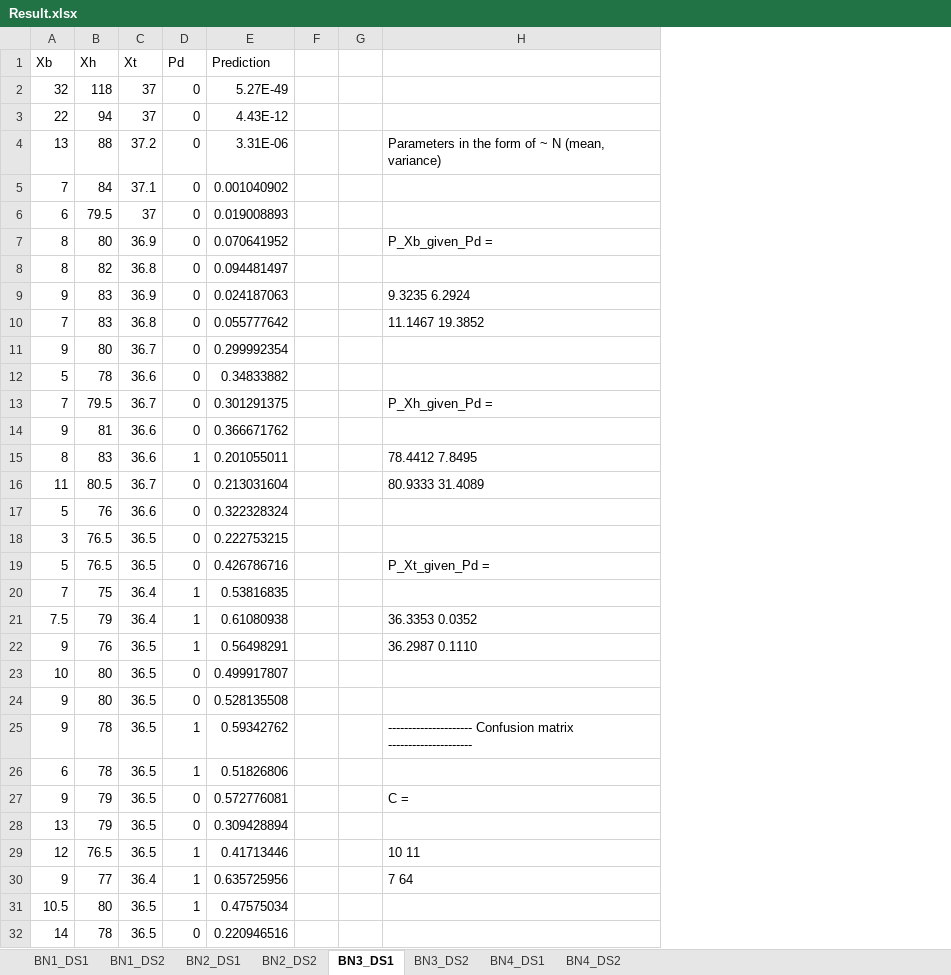
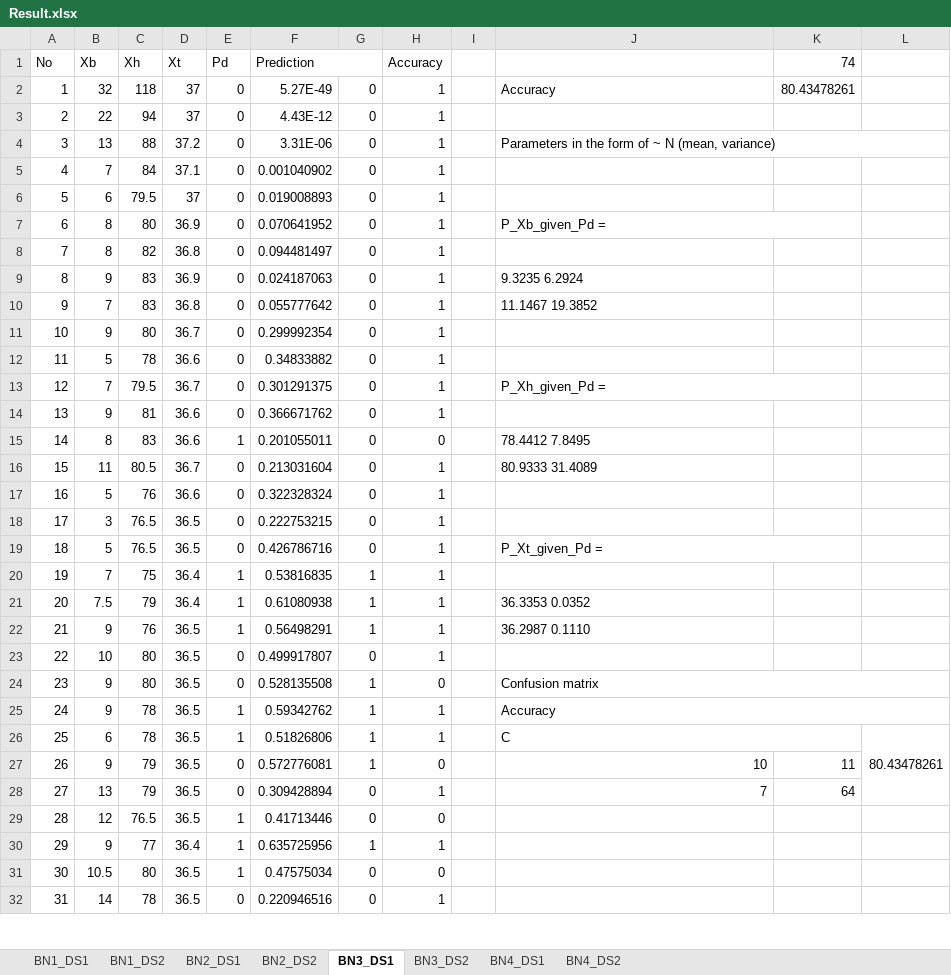
Before and after one commit to lchanmann/hw2_bn_learning, an Excel workbook: Result.xlsx, sheet BN3_DS1, drawn as a sheet; only a part is shown; values as stored, in another font and other column widths than the file's, no cell formats; removed rows and columns are numbered as before the commit, all else as after; the diff names each change by its address in the sheet, - before the commit and + after, or states it on an @@ line.

Commit message:
Result accuracy Compute and compare with the code

```diff
--- a/Result.xlsx (sheet BN3_DS1)
+++ b/Result.xlsx (sheet BN3_DS1)
+column A (No), rows 2-32: 1 | 2 | 3 | 4 | 5 | 6 | 7 | 8 | 9 | 10 | 11 | 12 | 13 | 14 | 15 | 16 | 17 | 18 | 19 | 20 | 21 | 22 | 23 | 24 | 25 | 26 | 27 | 28 | 29 | 30 | 31
-column F, empty
+column G, rows 2-32: 0 | 0 | 0 | 0 | 0 | 0 | 0 | 0 | 0 | 0 | 0 | 0 | 0 | 0 | 0 | 0 | 0 | 0 | 1 | 1 | 1 | 0 | 1 | 1 | 1 | 1 | 0 | 0 | 1 | 0 | 0
+column H (Accuracy), rows 2-32: 1 | 1 | 1 | 1 | 1 | 1 | 1 | 1 | 1 | 1 | 1 | 1 | 1 | 0 | 1 | 1 | 1 | 1 | 1 | 1 | 1 | 1 | 0 | 1 | 1 | 0 | 1 | 0 | 1 | 0 | 1
+column K (74), rows 2-28: 80.43478261 |  |  |  |  |  |  |  |  |  |  |  |  |  |  |  |  |  |  |  |  |  |  |  |  | 11 | 64
+column L, row 26: 80.43478261
+F1:G1 merged
-J2: (empty)
+J2: Accuracy
+J4:L4 merged
+J7:K7 merged
+J13:K13 merged
+J19:K19 merged
-J24: (empty)
+J24: Confusion matrix
+J24:L24 merged
-J25: --------------------- Confusion matrix ---------------------
+J25: Accuracy
+J25:L25 merged
-J26: (empty)
+J26: C
+J26:K26 merged
-J27: C =
+J27: 10
-J28: (empty)
+J28: 7
-J29: 10 11
+J29: (empty)
-J30: 7 64
+J30: (empty)
```
Also changed, not shown: sheet BN1_DS2, sheet BN3_DS2, sheet BN4_DS1, sheet BN4_DS2, sheet BN1_DS1, sheet BN2_DS1, 1 more sheet, cell formats.
